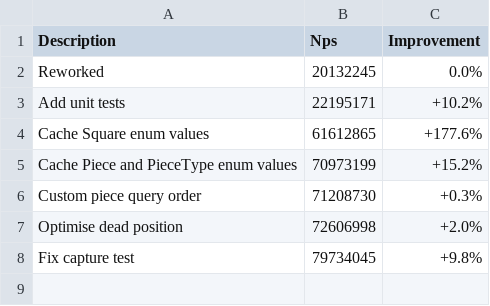
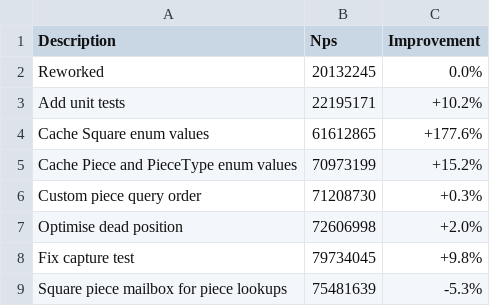
Before and after one commit to piggottdev/stockpig, a CSV file: .github/perft_log.csv, drawn as a sheet; the diff names each change by its address in the sheet, - before the commit and + after, or states it on an @@ line.

```diff
--- a/.github/perft_log.csv
+++ b/.github/perft_log.csv
+row 9: Square piece mailbox for piece lookups | 75481639 | -5.3%
```
Also changed, not shown: 1 other file.
